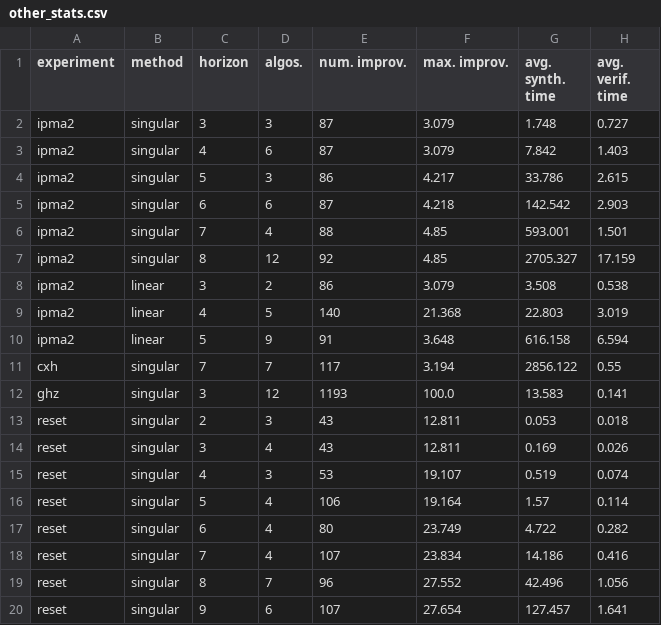
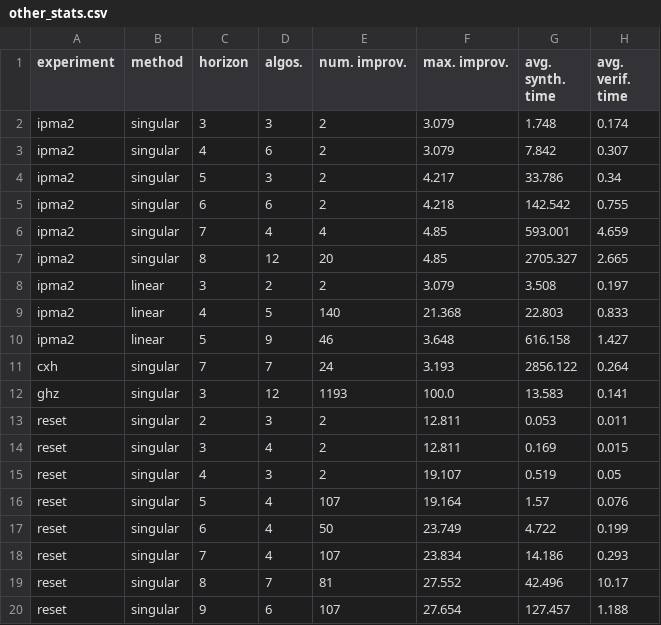
Before and after one commit to smml1996/probabilistic_hoare_triples, a CSV file: parsed_results/tables/other_stats.csv, drawn as a sheet; only a part is shown; the diff covers the shown part only.

```diff
--- a/parsed_results/tables/other_stats.csv
+++ b/parsed_results/tables/other_stats.csv
@@ -1,20 +1,20 @@
 experiment,method,horizon,algos.,num. improv.,max. improv.,avg. synth. time,avg. verif. time
-ipma2,singular,3,3,87,3.079,1.748,0.727
-ipma2,singular,4,6,87,3.079,7.842,1.403
-ipma2,singular,5,3,86,4.217,33.786,2.615
-ipma2,singular,6,6,87,4.218,142.542,2.903
-ipma2,singular,7,4,88,4.85,593.001,1.501
-ipma2,singular,8,12,92,4.85,2705.327,17.159
-ipma2,linear,3,2,86,3.079,3.508,0.538
-ipma2,linear,4,5,140,21.368,22.803,3.019
-ipma2,linear,5,9,91,3.648,616.158,6.594
-cxh,singular,7,7,117,3.194,2856.122,0.55
+ipma2,singular,3,3,2,3.079,1.748,0.174
+ipma2,singular,4,6,2,3.079,7.842,0.307
+ipma2,singular,5,3,2,4.217,33.786,0.34
+ipma2,singular,6,6,2,4.218,142.542,0.755
+ipma2,singular,7,4,4,4.85,593.001,4.659
+ipma2,singular,8,12,20,4.85,2705.327,2.665
+ipma2,linear,3,2,2,3.079,3.508,0.197
+ipma2,linear,4,5,140,21.368,22.803,0.833
+ipma2,linear,5,9,46,3.648,616.158,1.427
+cxh,singular,7,7,24,3.193,2856.122,0.264
 ghz,singular,3,12,1193,100.0,13.583,0.141
-reset,singular,2,3,43,12.811,0.053,0.018
-reset,singular,3,4,43,12.811,0.169,0.026
-reset,singular,4,3,53,19.107,0.519,0.074
-reset,singular,5,4,106,19.164,1.57,0.114
-reset,singular,6,4,80,23.749,4.722,0.282
-reset,singular,7,4,107,23.834,14.186,0.416
-reset,singular,8,7,96,27.552,42.496,1.056
-reset,singular,9,6,107,27.654,127.457,1.641
+reset,singular,2,3,2,12.811,0.053,0.011
+reset,singular,3,4,2,12.811,0.169,0.015
+reset,singular,4,3,2,19.107,0.519,0.05
+reset,singular,5,4,107,19.164,1.57,0.076
+reset,singular,6,4,50,23.749,4.722,0.199
+reset,singular,7,4,107,23.834,14.186,0.293
+reset,singular,8,7,81,27.552,42.496,10.17
+reset,singular,9,6,107,27.654,127.457,1.188
```
Also changed, not shown: 18 edited cells elsewhere in this file, parsed_results/cxh/stats.csv, parsed_results/ipma2/stats.csv, 18 other files.
